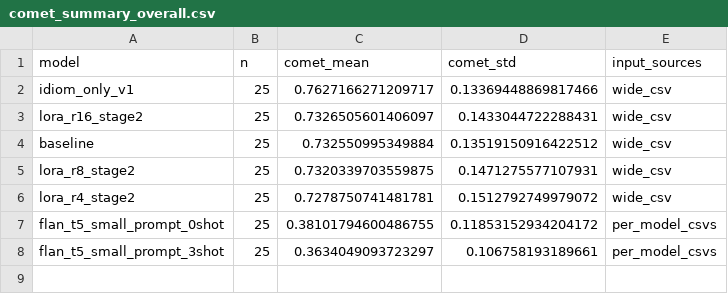
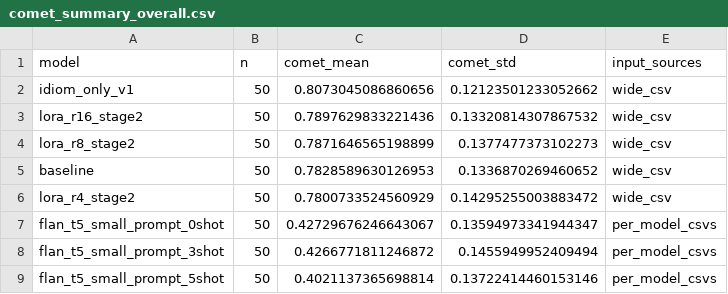
Before and after one commit to auntiepersilla/Idiom_Aware_MT_Finetuning_EN-DE, a CSV file: qual_preds/comet_eval/comet_summary_overall.csv, drawn as a sheet.

```diff
--- a/qual_preds/comet_eval/comet_summary_overall.csv
+++ b/qual_preds/comet_eval/comet_summary_overall.csv
@@ -1,8 +1,9 @@
 model,n,comet_mean,comet_std,input_sources
-idiom_only_v1,25,0.7627166271209717,0.13369448869817466,wide_csv
-lora_r16_stage2,25,0.7326505601406097,0.1433044722288431,wide_csv
-baseline,25,0.732550995349884,0.13519150916422512,wide_csv
-lora_r8_stage2,25,0.7320339703559875,0.1471275577107931,wide_csv
-lora_r4_stage2,25,0.7278750741481781,0.1512792749979072,wide_csv
-flan_t5_small_prompt_0shot,25,0.38101794600486755,0.11853152934204172,per_model_csvs
-flan_t5_small_prompt_3shot,25,0.3634049093723297,0.106758193189661,per_model_csvs
+idiom_only_v1,50,0.8073045086860656,0.12123501233052662,wide_csv
+lora_r16_stage2,50,0.7897629833221436,0.13320814307867532,wide_csv
+lora_r8_stage2,50,0.7871646565198899,0.1377477373102273,wide_csv
+baseline,50,0.7828589630126953,0.1336870269460652,wide_csv
+lora_r4_stage2,50,0.7800733524560929,0.14295255003883472,wide_csv
+flan_t5_small_prompt_0shot,50,0.42729676246643067,0.13594973341944347,per_model_csvs
+flan_t5_small_prompt_3shot,50,0.4266771811246872,0.1455949952409494,per_model_csvs
+flan_t5_small_prompt_5shot,50,0.4021137365698814,0.13722414460153146,per_model_csvs
```
Also changed, not shown: qual_preds/comet_eval/comet_merged_with_bleu_chrf.csv, qual_preds/comet_eval/comet_pivot_by_group.csv, 5 other files.
